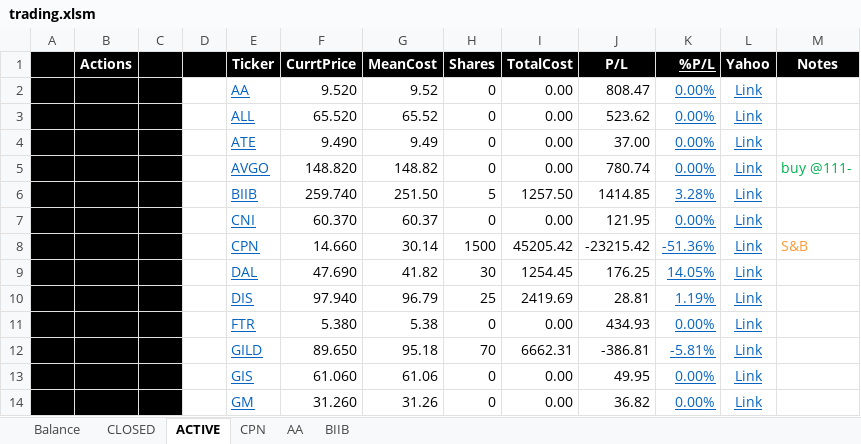
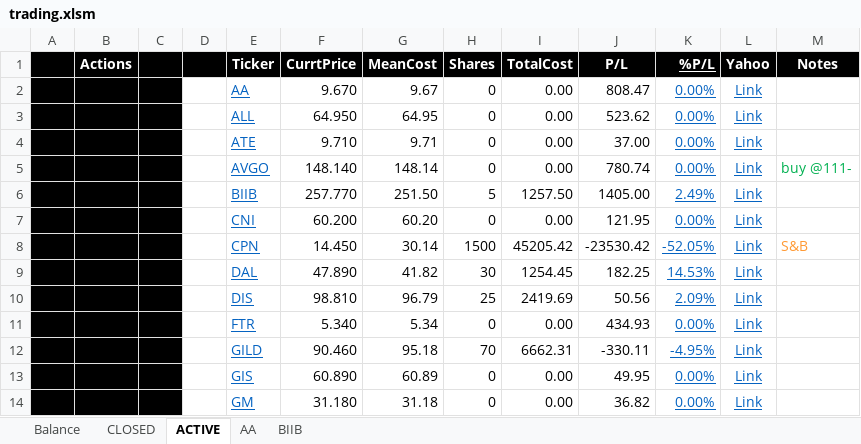
Before and after one commit to minqiang/GP, an Excel workbook: trading.xlsm, sheet ACTIVE, drawn as a sheet; only a part is shown; values as stored, in another font and other column widths than the file's, no borders; charts and pictures and conditional formats not drawn; the diff covers the shown part only; the diff names each change by its address in the sheet, - before the commit and + after, or states it on an @@ line.

```diff
--- a/trading.xlsm (sheet ACTIVE)
+++ b/trading.xlsm (sheet ACTIVE)
@@ sheet tab hidden: CPN @@
-F2 (CurrtPrice): 9.520
+F2 (CurrtPrice): 9.670
-G2 (MeanCost): 9.52
+G2 (MeanCost): 9.67
-F3 (CurrtPrice): 65.520
+F3 (CurrtPrice): 64.950
-G3 (MeanCost): 65.52
+G3 (MeanCost): 64.95
-F4 (CurrtPrice): 9.490
+F4 (CurrtPrice): 9.710
-G4 (MeanCost): 9.49
+G4 (MeanCost): 9.71
-F5 (CurrtPrice): 148.820
+F5 (CurrtPrice): 148.140
-G5 (MeanCost): 148.82
+G5 (MeanCost): 148.14
-F6 (CurrtPrice): 259.740
+F6 (CurrtPrice): 257.770
-J6 (P/L): 1414.85
+J6 (P/L): 1405.00
-K6 (%P/L): 3.28%
+K6 (%P/L): 2.49%
-F7 (CurrtPrice): 60.370
+F7 (CurrtPrice): 60.200
-G7 (MeanCost): 60.37
+G7 (MeanCost): 60.20
-F8 (CurrtPrice): 14.660
+F8 (CurrtPrice): 14.450
-J8 (P/L): -23215.42
+J8 (P/L): -23530.42
-K8 (%P/L): -51.36%
+K8 (%P/L): -52.05%
-F9 (CurrtPrice): 47.690
+F9 (CurrtPrice): 47.890
-J9 (P/L): 176.25
+J9 (P/L): 182.25
-K9 (%P/L): 14.05%
+K9 (%P/L): 14.53%
-F10 (CurrtPrice): 97.940
+F10 (CurrtPrice): 98.810
-J10 (P/L): 28.81
+J10 (P/L): 50.56
-K10 (%P/L): 1.19%
+K10 (%P/L): 2.09%
-F11 (CurrtPrice): 5.380
+F11 (CurrtPrice): 5.340
-G11 (MeanCost): 5.38
+G11 (MeanCost): 5.34
-F12 (CurrtPrice): 89.650
+F12 (CurrtPrice): 90.460
-J12 (P/L): -386.81
+J12 (P/L): -330.11
-K12 (%P/L): -5.81%
+K12 (%P/L): -4.95%
-F13 (CurrtPrice): 61.060
+F13 (CurrtPrice): 60.890
-G13 (MeanCost): 61.06
+G13 (MeanCost): 60.89
-F14 (CurrtPrice): 31.260
+F14 (CurrtPrice): 31.180
-G14 (MeanCost): 31.26
+G14 (MeanCost): 31.18
```
Also changed, not shown: 44 edited cells elsewhere in this sheet, sheet BIIB, sheet AA, sheet Balance, sheet CLOSED, charts or pictures.
